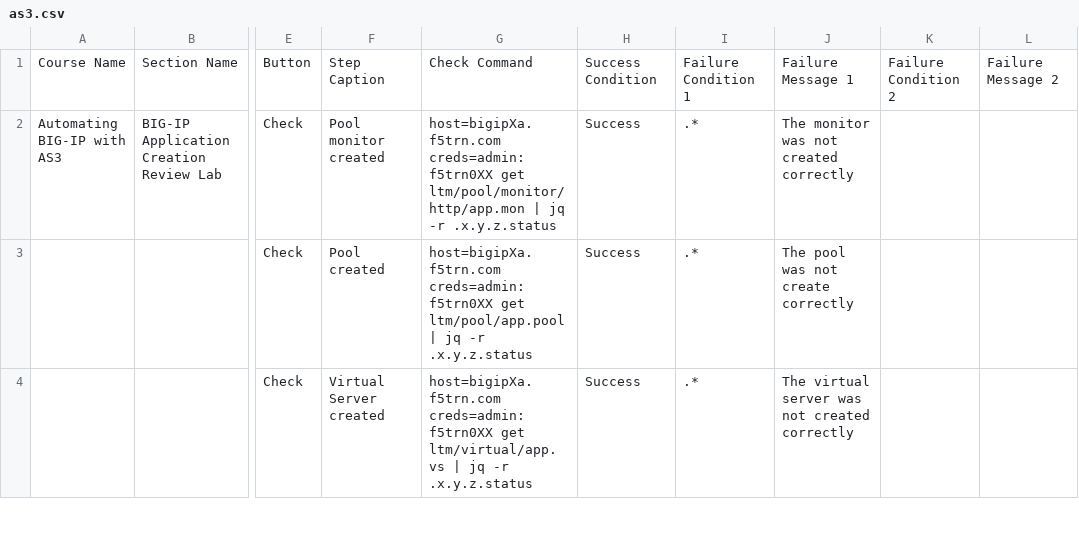
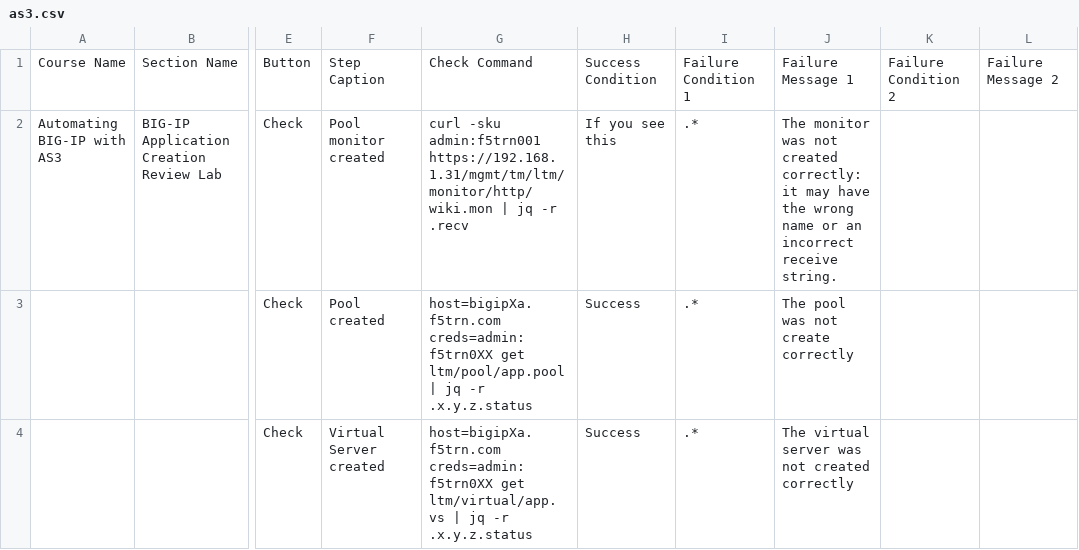
Before and after one commit to learnf5/dashboard, a CSV file: as3.csv, drawn as a sheet; only a part is shown, gaps mark what is left out; the diff names each change by its address in the sheet, - before the commit and + after, or states it on an @@ line.

Commit message:
Update as3.csv

```diff
--- a/as3.csv
+++ b/as3.csv
-G2: host=bigipXa.f5trn.com creds=admin:f5trn0XX get ltm/pool/monitor/http/app.mon | jq -r .x.y.z.status
+G2: curl -sku admin:f5trn001 https://192.168.1.31/mgmt/tm/ltm/monitor/http/wiki.mon | jq -r .recv
-H2: Success
+H2: If you see this
-J2: …not created correctly
+J2: …not created correctly: it may have the wrong name or an incorrect receive string.
```
